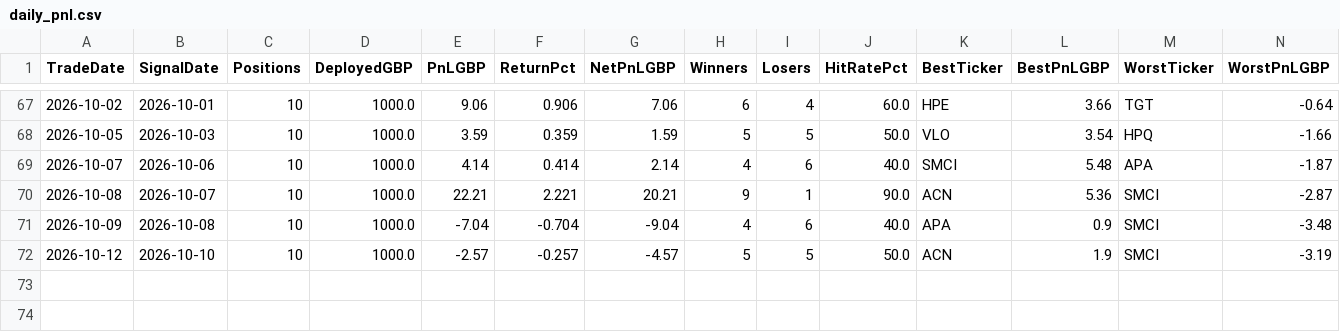
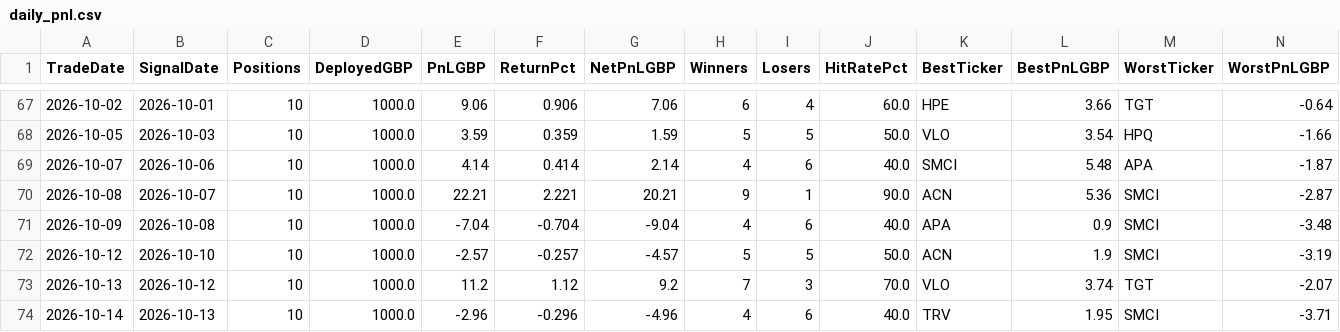
Before and after one commit to MrinalBhargava/sp500-dashboard, a CSV file: daily_pnl.csv, drawn as a sheet; only a part is shown, gaps mark what is left out; rows hold the shown columns only; the diff names each change by its address in the sheet, - before the commit and + after, or states it on an @@ line.

```diff
--- a/daily_pnl.csv
+++ b/daily_pnl.csv
+row 73: 2026-10-13 | 2026-10-12 | 10 | 1000.0 | 11.2 | 1.12 | 9.2 | 7 | 3 | 70.0 | VLO | 3.74 | TGT | -2.07
+row 74: 2026-10-14 | 2026-10-13 | 10 | 1000.0 | -2.96 | -0.296 | -4.96 | 4 | 6 | 40.0 | TRV | 1.95 | SMCI | -3.71
```
Also changed, not shown: positions_pnl.csv.
